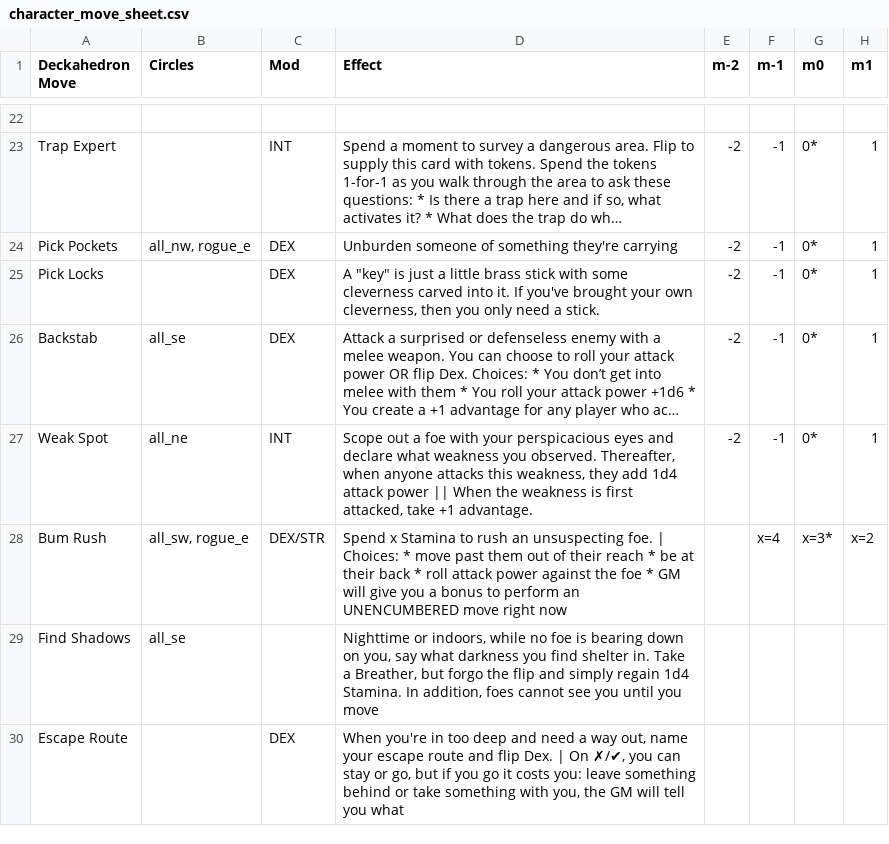
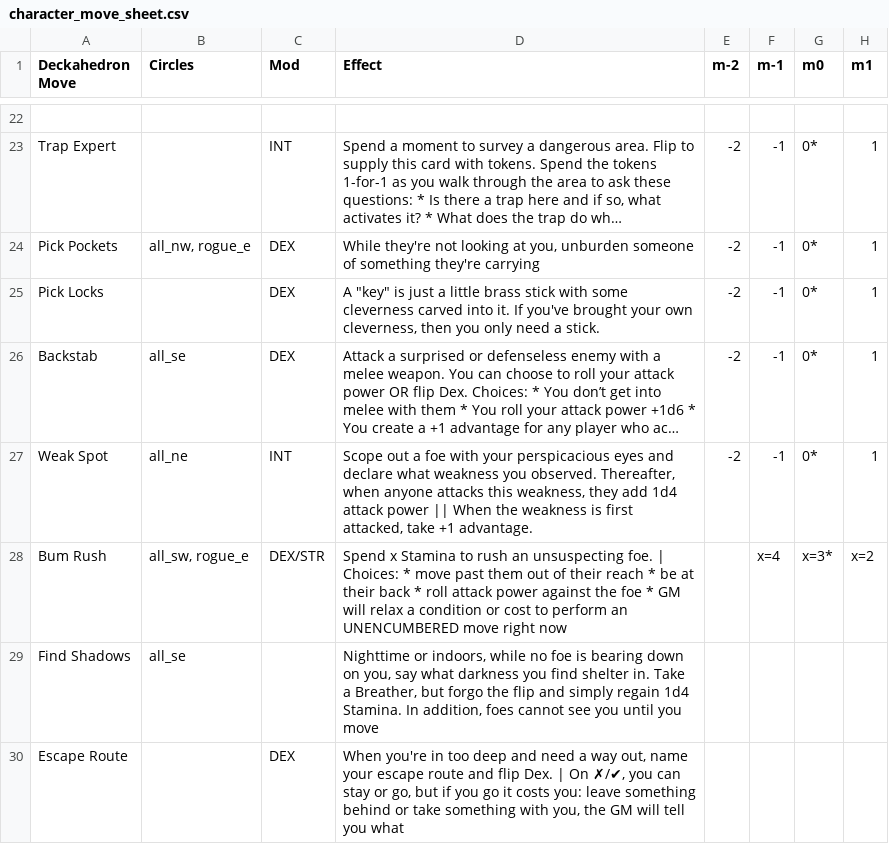
Before and after one commit to barbazul/1kfa, a CSV file: resolution_cards/character_move_sheet.csv, drawn as a sheet; only a part is shown, gaps mark what is left out; long unchanged cells end in …; the diff names each change by its address in the sheet, - before the commit and + after, or states it on an @@ line.

Commit message:
tweak moves
Former-commit-id: 27cf3cdce028ce33ef7de40b68660f1d4d1c127e

```diff
--- a/resolution_cards/character_move_sheet.csv
+++ b/resolution_cards/character_move_sheet.csv
-D24 (Effect): Unburden someone of…
+D24 (Effect): While they're not looking at you, unburden someone of…
-D28 (Effect): …GM will give you a bonus to perform…
+D28 (Effect): …GM will relax a condition or cost to perform…
```
Also changed, not shown: 3 other files.
